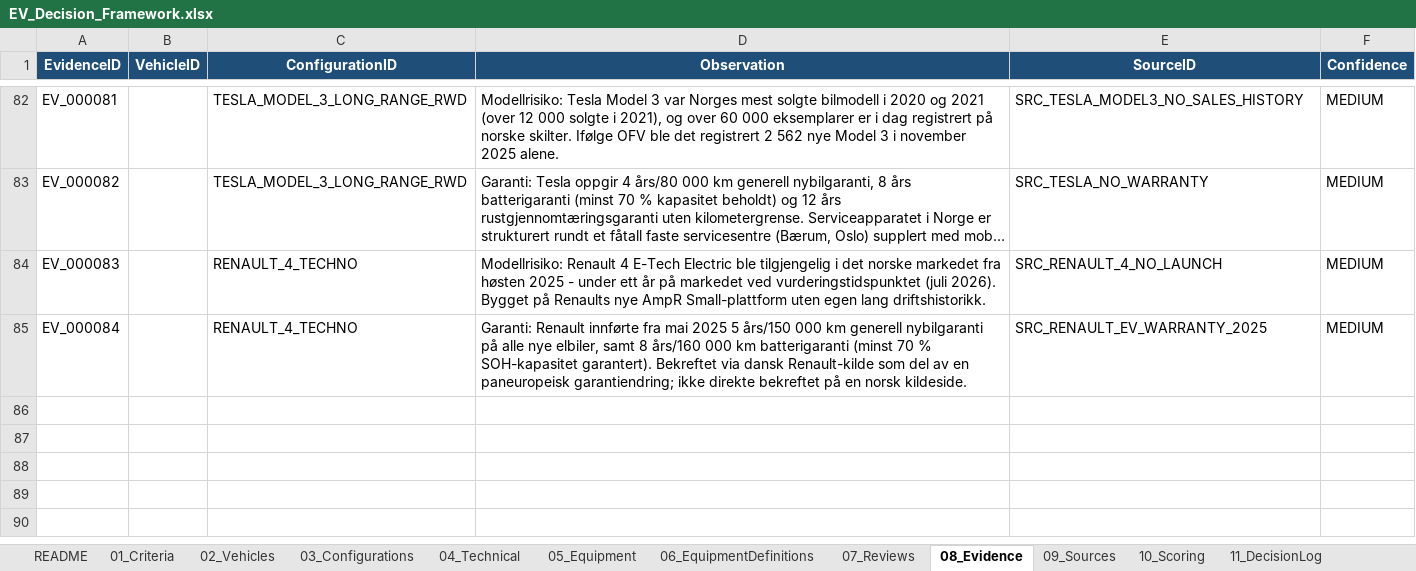
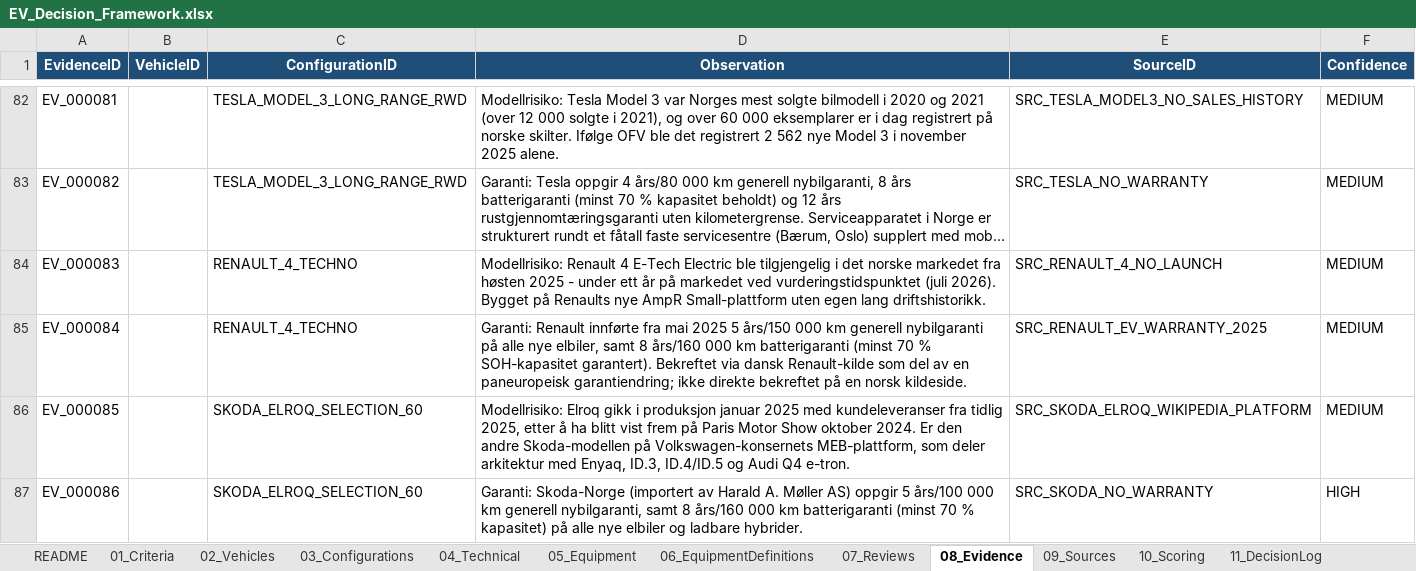
Before and after one commit to bemoy83/decision-framework, an Excel workbook: data/EV_Decision_Framework.xlsx, sheet 08_Evidence, drawn as a sheet; only a part is shown, gaps mark what is left out; long unchanged cells end in …; values as stored, in another font and other column widths than the file's, no borders; the diff names each change by its address in the sheet, - before the commit and + after, or states it on an @@ line.

Commit message:
Score Skoda Elroq Selection 60 on W014, W015
W014 (produsent-/modellrisiko): Elroq gikk i produksjon januar 2025
med leveranser fra tidlig 2025 - rundt halvannet år på markedet.
Viktigere: den er den andre Skoda-modellen på Volkswagen-konsernets
MEB-plattform, som deler arkitektur med Enyaq, ID.3, ID.4/ID.5 og
Audi Q4 e-tron - flere års reell driftserfaring på tvers av merker
veier tyngre enn Elroqs egen korte modellhistorikk. Scoret 4/5.

W015 (garanti/serviceapparat): Skoda-Norge (importert av Harald A.
Møller AS) oppgir 5 år/100 000 km generell garanti samt 8 år/
160 000 km batterigaranti (minst 70 % kapasitet). Kortere
kilometergrense enn Renault og Kia, men fortsatt god margin for en
familiebil med begrenset årlig kjørelengde, og et langt etablert
forhandlernett via Møller. Scoret 4/5.

Legger til to nye kilder (Skoda Norge-garantiside, Wikipedia om
Elroq-produksjon/MEB-plattform).

```diff
--- a/data/EV_Decision_Framework.xlsx (sheet 08_Evidence)
+++ b/data/EV_Decision_Framework.xlsx (sheet 08_Evidence)
+row 86: EV_000085 |  | SKODA_ELROQ_SELECTION_60 | Modellrisiko: Elroq gikk i produksjon januar 2025 med kundeleveranser fra tidlig 2025, etter å ha blitt vist frem på Paris Motor Show oktober 2024. Er den andre Skoda-modellen på Volkswagen-konsernets MEB-plattform, som deler arkitektur med Enyaq, ID.3, ID.4/ID.5 og Audi Q4 e-tron. | SRC_SKODA_ELROQ_WIKIPEDIA_PLATFORM | MEDIUM
+row 87: EV_000086 |  | SKODA_ELROQ_SELECTION_60 | Garanti: Skoda-Norge (importert av Harald A. Møller AS) oppgir 5 års/100 000 km generell nybilgaranti, samt 8 års/160 000 km batterigaranti (minst 70 % kapasitet) på alle nye elbiler og ladbare hybrider. | SRC_SKODA_NO_WARRANTY | HIGH
```
Also changed, not shown: sheet 10_Scoring, sheet 07_Reviews, sheet 09_Sources.
